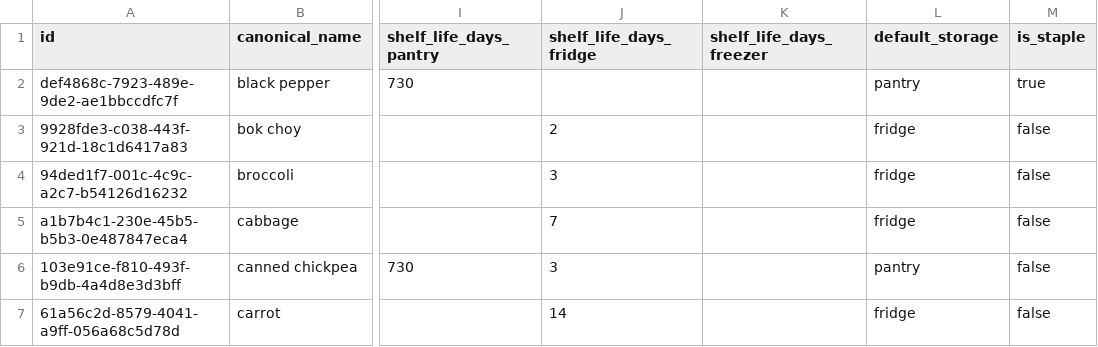
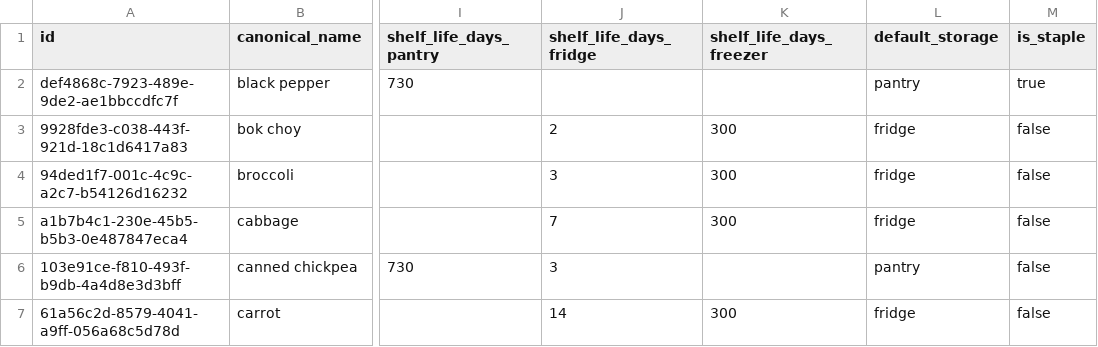
Before and after one commit to nkjcolin/cookish, a CSV file: backend/seed/ingredients.csv, drawn as a sheet; only a part is shown, gaps mark what is left out; the diff covers the shown part only; the diff names each change by its address in the sheet, - before the commit and + after, or states it on an @@ line.

Commit message:
Add FoodKeeper shelf-life values

```diff
--- a/backend/seed/ingredients.csv
+++ b/backend/seed/ingredients.csv
-K3:K5 (shelf_life_days_freezer): (empty)
+K3:K5 (shelf_life_days_freezer): 300
-K7 (shelf_life_days_freezer): (empty)
+K7 (shelf_life_days_freezer): 300
```
Also changed, not shown: 9 edited cells elsewhere in this file.
